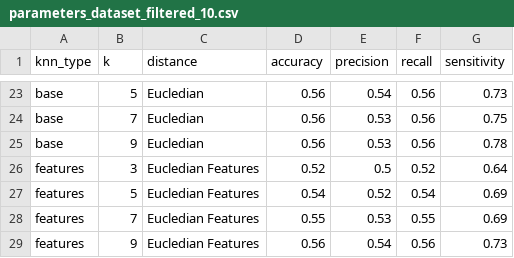
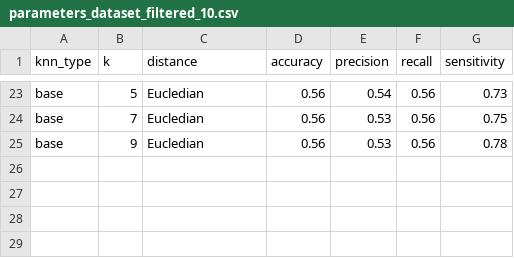
Before and after one commit to Alejandro-131004/supervised_learning, a CSV file: parameters_dataset_filtered_10.csv, drawn as a sheet; only a part is shown, gaps mark what is left out; the diff names each change by its address in the sheet, - before the commit and + after, or states it on an @@ line.

```diff
--- a/parameters_dataset_filtered_10.csv
+++ b/parameters_dataset_filtered_10.csv
-row 26: features | 3 | Eucledian Features | 0.52 | 0.5 | 0.52 | 0.64
-row 27: features | 5 | Eucledian Features | 0.54 | 0.52 | 0.54 | 0.69
-row 28: features | 7 | Eucledian Features | 0.55 | 0.53 | 0.55 | 0.69
-row 29: features | 9 | Eucledian Features | 0.56 | 0.54 | 0.56 | 0.73
```
Also changed, not shown: parameters_dataset_filtered_1.csv, parameters_dataset_filtered_3.csv, 9 other files.
